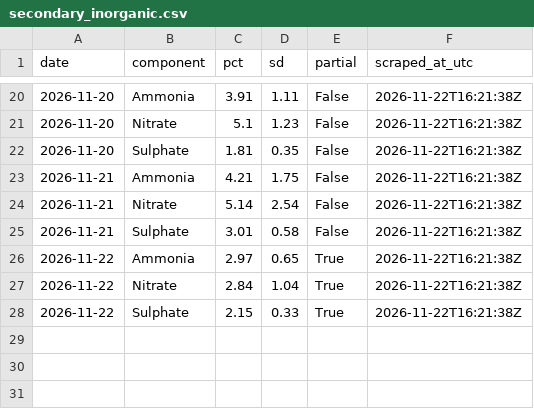
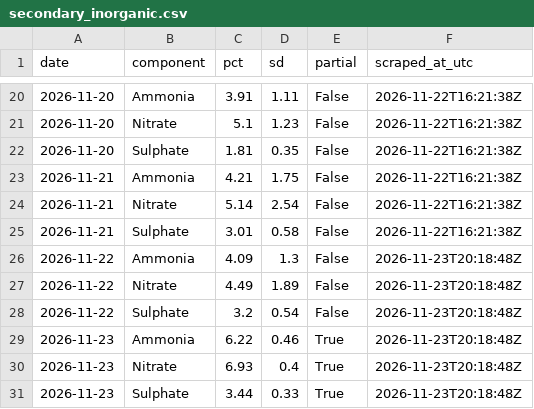
Before and after one commit to mrafiuddin50/ews-scraper, a CSV file: data/rtsa/secondary_inorganic.csv, drawn as a sheet; only a part is shown, gaps mark what is left out.

```diff
--- a/data/rtsa/secondary_inorganic.csv
+++ b/data/rtsa/secondary_inorganic.csv
@@ -25,4 +25,7 @@ date,component,pct,sd,partial,scraped_at_utc
 2026-11-21,Sulphate,3.01,0.58,False,2026-11-22T16:21:38Z
-2026-11-22,Ammonia,2.97,0.65,True,2026-11-22T16:21:38Z
-2026-11-22,Nitrate,2.84,1.04,True,2026-11-22T16:21:38Z
-2026-11-22,Sulphate,2.15,0.33,True,2026-11-22T16:21:38Z
+2026-11-22,Ammonia,4.09,1.3,False,2026-11-23T20:18:48Z
+2026-11-22,Nitrate,4.49,1.89,False,2026-11-23T20:18:48Z
+2026-11-22,Sulphate,3.2,0.54,False,2026-11-23T20:18:48Z
+2026-11-23,Ammonia,6.22,0.46,True,2026-11-23T20:18:48Z
+2026-11-23,Nitrate,6.93,0.4,True,2026-11-23T20:18:48Z
+2026-11-23,Sulphate,3.44,0.33,True,2026-11-23T20:18:48Z
```
Also changed, not shown: data/dss/history.csv, data/dss_page/stubble_daily.csv, 11 other files.
